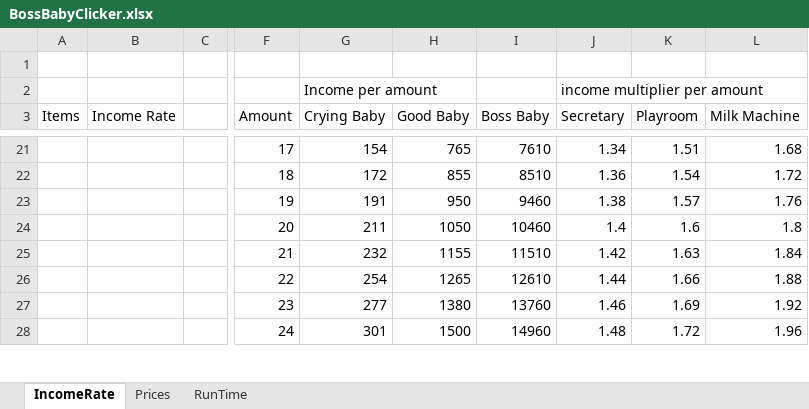
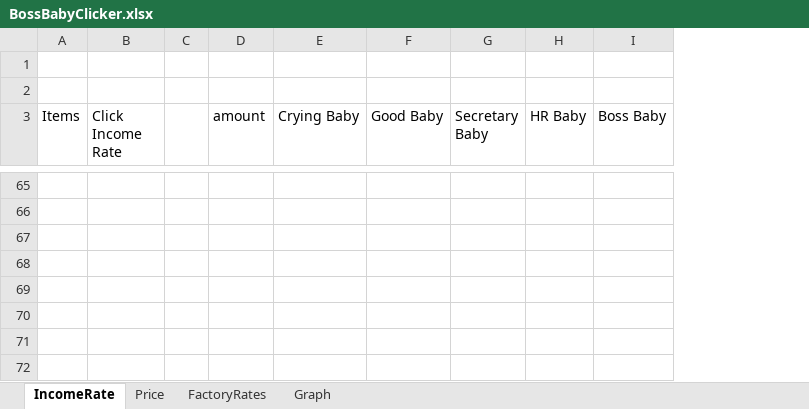
Before and after one commit to crownella/BossBabyTwo, an Excel workbook: BabyClicker/BossBabyClicker.xlsx, sheet IncomeRate, drawn as a sheet; only a part is shown, gaps mark what is left out; values as stored, in another font and other column widths than the file's, no cell formats; charts and pictures not drawn; removed rows and columns are numbered as before the commit, all else as after; rows hold the shown columns only; the diff covers the shown part only; the diff names each change by its address in the sheet, - before the commit and + after, or states it on an @@ line.

```diff
--- a/BabyClicker/BossBabyClicker.xlsx (sheet IncomeRate)
+++ b/BabyClicker/BossBabyClicker.xlsx (sheet IncomeRate)
-sheet tab: Prices
-sheet tab: RunTime
+sheet tab: Price
+sheet tab: FactoryRates
+sheet tab: Graph
-column B (Income Rate), empty
-column C, empty
+column B (Click Income Rate), empty
+column C, empty
+column G (Secretary Baby), empty
+column H (HR Baby), empty
-column J (Secretary), row 2: income multiplier per amount; rows 21-28: 1.34 | 1.36 | 1.38 | 1.4 | 1.42 | 1.44 | 1.46 | 1.48
-column K (Playroom), rows 21-28: 1.51 | 1.54 | 1.57 | 1.6 | 1.63 | 1.66 | 1.69 | 1.72
-column L (Milk Machine), rows 21-28: 1.68 | 1.72 | 1.76 | 1.8 | 1.84 | 1.88 | 1.92 | 1.96
-row 2:  |  |  |  | Income per amount |  |  | income multiplier per amount
+row 2: (empty)
-D3: Amount
+D3: amount
-D65 (amount): 17
+D65 (amount): (empty)
-E65 (Crying Baby): 154
+E65 (Crying Baby): (empty)
-F65 (Good Baby): 765
+F65 (Good Baby): (empty)
-I65 (Boss Baby): 7610
+I65 (Boss Baby): (empty)
-D66 (amount): 18
+D66 (amount): (empty)
-E66 (Crying Baby): 172
+E66 (Crying Baby): (empty)
-F66 (Good Baby): 855
+F66 (Good Baby): (empty)
-I66 (Boss Baby): 8510
+I66 (Boss Baby): (empty)
-D67 (amount): 19
+D67 (amount): (empty)
-E67 (Crying Baby): 191
+E67 (Crying Baby): (empty)
-F67 (Good Baby): 950
+F67 (Good Baby): (empty)
-I67 (Boss Baby): 9460
+I67 (Boss Baby): (empty)
-D68 (amount): 20
+D68 (amount): (empty)
-E68 (Crying Baby): 211
+E68 (Crying Baby): (empty)
-F68 (Good Baby): 1050
+F68 (Good Baby): (empty)
-I68 (Boss Baby): 10460
+I68 (Boss Baby): (empty)
-D69 (amount): 21
+D69 (amount): (empty)
-E69 (Crying Baby): 232
+E69 (Crying Baby): (empty)
-F69 (Good Baby): 1155
+F69 (Good Baby): (empty)
-I69 (Boss Baby): 11510
+I69 (Boss Baby): (empty)
-D70 (amount): 22
+D70 (amount): (empty)
-E70 (Crying Baby): 254
+E70 (Crying Baby): (empty)
-F70 (Good Baby): 1265
+F70 (Good Baby): (empty)
-I70 (Boss Baby): 12610
+I70 (Boss Baby): (empty)
-D71 (amount): 23
+D71 (amount): (empty)
-E71 (Crying Baby): 277
+E71 (Crying Baby): (empty)
-F71 (Good Baby): 1380
+F71 (Good Baby): (empty)
-I71 (Boss Baby): 13760
+I71 (Boss Baby): (empty)
-D72 (amount): 24
+D72 (amount): (empty)
-E72 (Crying Baby): 301
+E72 (Crying Baby): (empty)
-F72 (Good Baby): 1500
+F72 (Good Baby): (empty)
-I72 (Boss Baby): 14960
+I72 (Boss Baby): (empty)
```
Also changed, not shown: 60 added rows, 3 removed rows, 15 added columns, 2 removed columns and 180 edited cells elsewhere in this sheet, cell formats, formulas that keep their value, charts or pictures, 1 other file.
